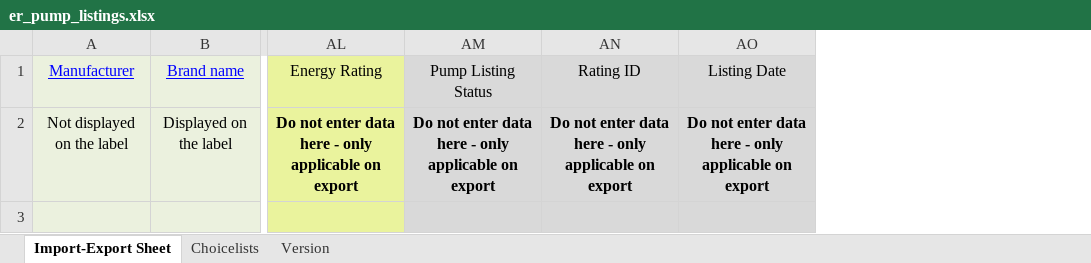
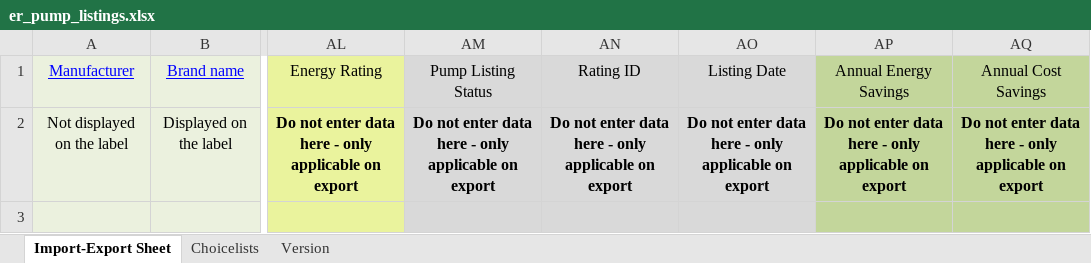
Before and after one commit to edlpumps/hi-er, an Excel workbook: routes/er_pump_listings.xlsx, sheet Import-Export Sheet, drawn as a sheet; only a part is shown, gaps mark what is left out; values as stored, in another font and other column widths than the file's, no borders; the diff names each change by its address in the sheet, - before the commit and + after, or states it on an @@ line.

```diff
--- a/routes/er_pump_listings.xlsx (sheet Import-Export Sheet)
+++ b/routes/er_pump_listings.xlsx (sheet Import-Export Sheet)
+column AP, rows 1-2: Annual Energy Savings | Do not enter data here - only applicable on export
+column AQ, rows 1-2: Annual Cost Savings | Do not enter data here - only applicable on export
```
Also changed, not shown: sheet Version, 11 other files.
